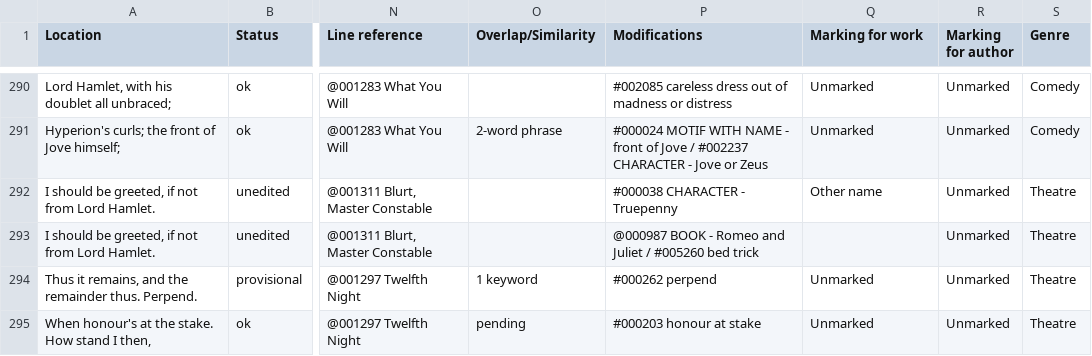
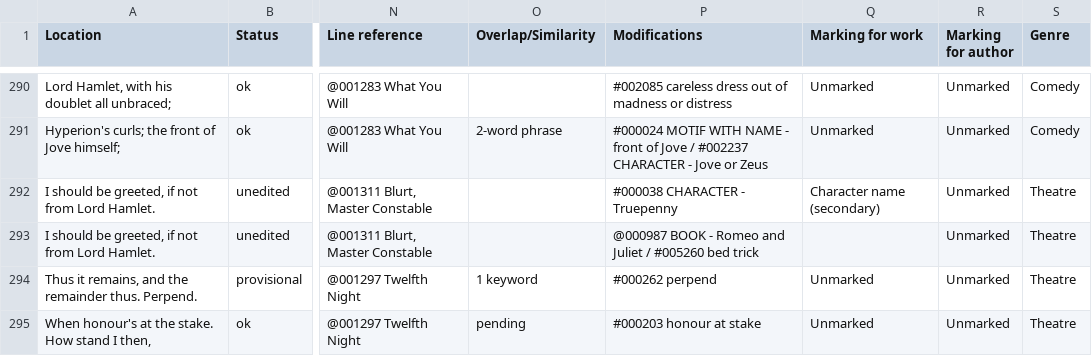
Before and after one commit to dhlab-basel/0826-wordweb-scripts, a CSV file: hyperhamlet-export/csv/export_3.csv, drawn as a sheet; only a part is shown, gaps mark what is left out; the diff covers the shown part only; the diff names each change by its address in the sheet, - before the commit and + after, or states it on an @@ line.

```diff
--- a/hyperhamlet-export/csv/export_3.csv
+++ b/hyperhamlet-export/csv/export_3.csv
-Q292 (Marking for work): Other name
+Q292 (Marking for work): Character name (secondary)
```
Also changed, not shown: 17 edited cells elsewhere in this file, hyperhamlet-export/csv/export_1.csv, hyperhamlet-export/csv/export_2.csv, 7 other files.
